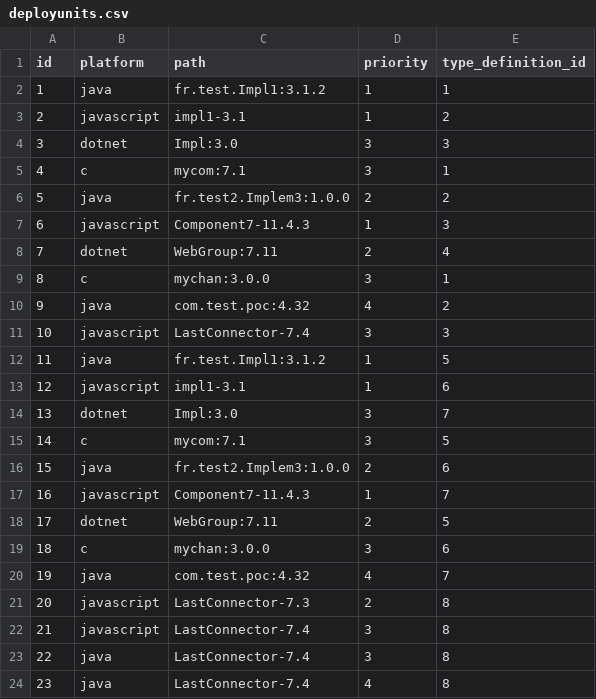
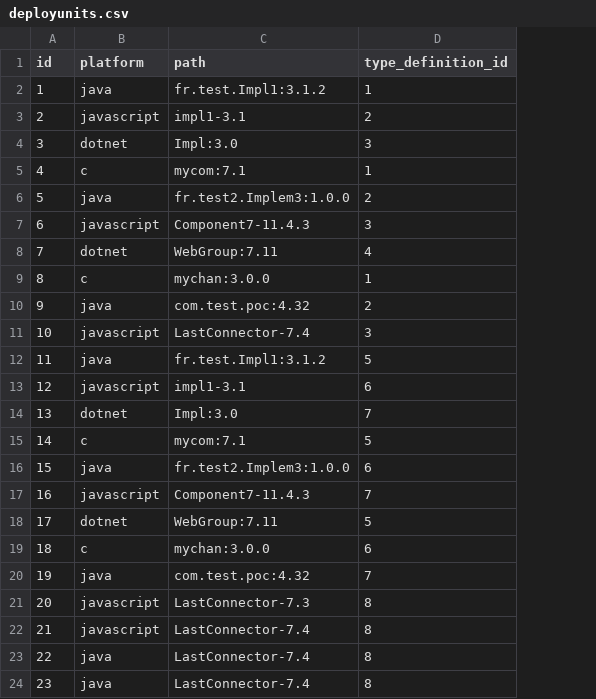
Before and after one commit to kevoree/kevoree-registry, a CSV file: src/main/resources/config/liquibase/deployunits.csv, drawn as a sheet; the diff names each change by its address in the sheet, - before the commit and + after, or states it on an @@ line.

Commit message:
filtering by latest type definitions : OK

```diff
--- a/src/main/resources/config/liquibase/deployunits.csv
+++ b/src/main/resources/config/liquibase/deployunits.csv
-column D (priority), rows 2-24: 1 | 1 | 3 | 3 | 2 | 1 | 2 | 3 | 4 | 3 | 1 | 1 | 3 | 3 | 2 | 1 | 2 | 3 | 4 | 2 | 3 | 3 | 4
```
Also changed, not shown: 13 other files.
